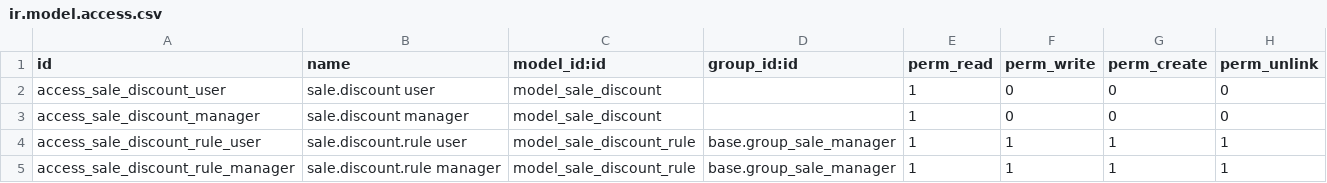
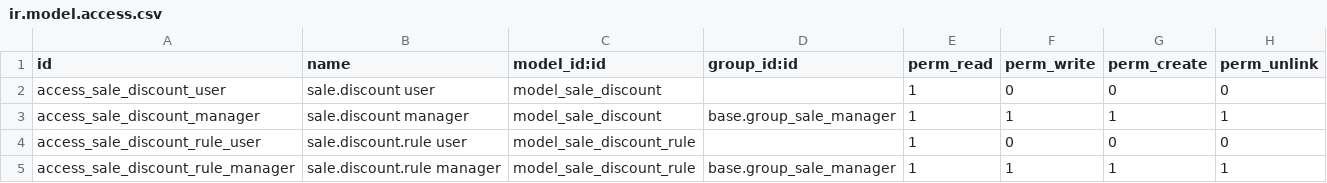
Before and after one commit to CITOpenRep/canna-erp-third-party, a CSV file: sale_discount_advanced/security/ir.model.access.csv, drawn as a sheet.

Commit message:
[IMP] discount
git-svn-id: https://10.10.17.25/canna/odoo8-community/trunk@142 d910e14a-ac4a-4a9e-82b0-437c8ed1c4c9

```diff
--- a/sale_discount_advanced/security/ir.model.access.csv
+++ b/sale_discount_advanced/security/ir.model.access.csv
@@ -2,4 +2,4 @@ id,name,model_id:id,group_id:id,perm_read,perm_write,perm_create,perm_unlink
 access_sale_discount_user,sale.discount user,model_sale_discount,,1,0,0,0
-access_sale_discount_manager,sale.discount manager,model_sale_discount,,1,0,0,0
-access_sale_discount_rule_user,sale.discount.rule user,model_sale_discount_rule,base.group_sale_manager,1,1,1,1
+access_sale_discount_manager,sale.discount manager,model_sale_discount,base.group_sale_manager,1,1,1,1
+access_sale_discount_rule_user,sale.discount.rule user,model_sale_discount_rule,,1,0,0,0
 access_sale_discount_rule_manager,sale.discount.rule manager,model_sale_discount_rule,base.group_sale_manager,1,1,1,1
```
Also changed, not shown: 2 other files.
